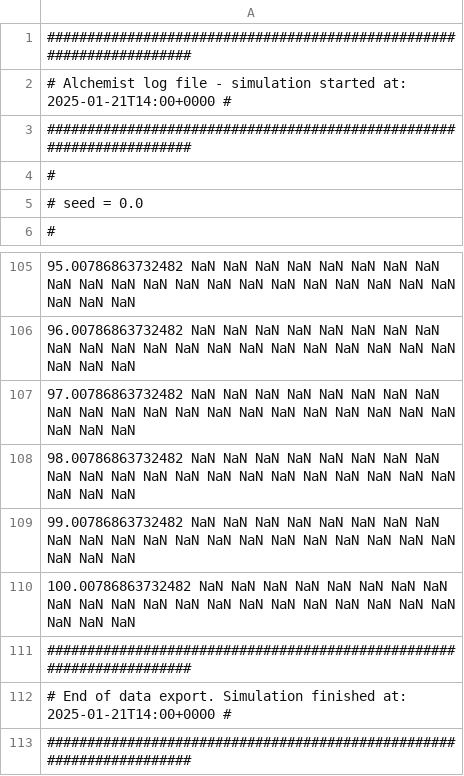
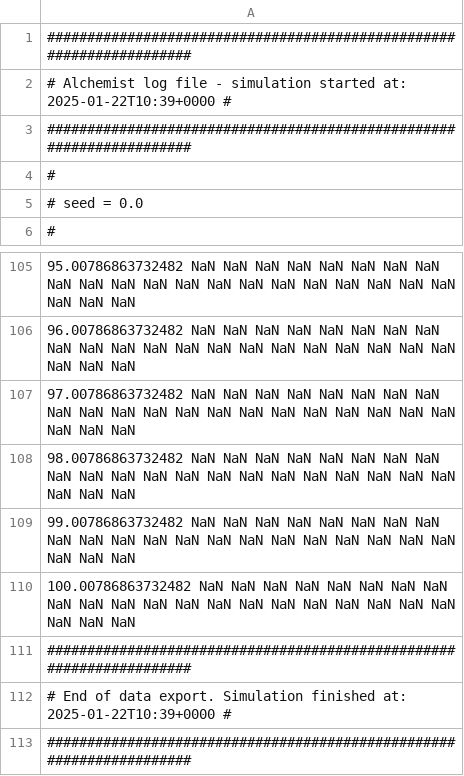
Before and after one commit to nicolasfara/pulverization-prolog-placer, a CSV file: data/experiment-battery_seed-0.0.csv, drawn as a sheet; only a part is shown, gaps mark what is left out.

```diff
--- a/data/experiment-battery_seed-0.0.csv
+++ b/data/experiment-battery_seed-0.0.csv
@@ -1,3 +1,3 @@
 #####################################################################
-# Alchemist log file - simulation started at: 2025-01-21T14:00+0000 #
+# Alchemist log file - simulation started at: 2025-01-22T10:39+0000 #
 #####################################################################
@@ -111,3 +111,3 @@
 #####################################################################
-# End of data export. Simulation finished at: 2025-01-21T14:00+0000 #
+# End of data export. Simulation finished at: 2025-01-22T10:39+0000 #
 #####################################################################
```
Also changed, not shown: 2 other files.
